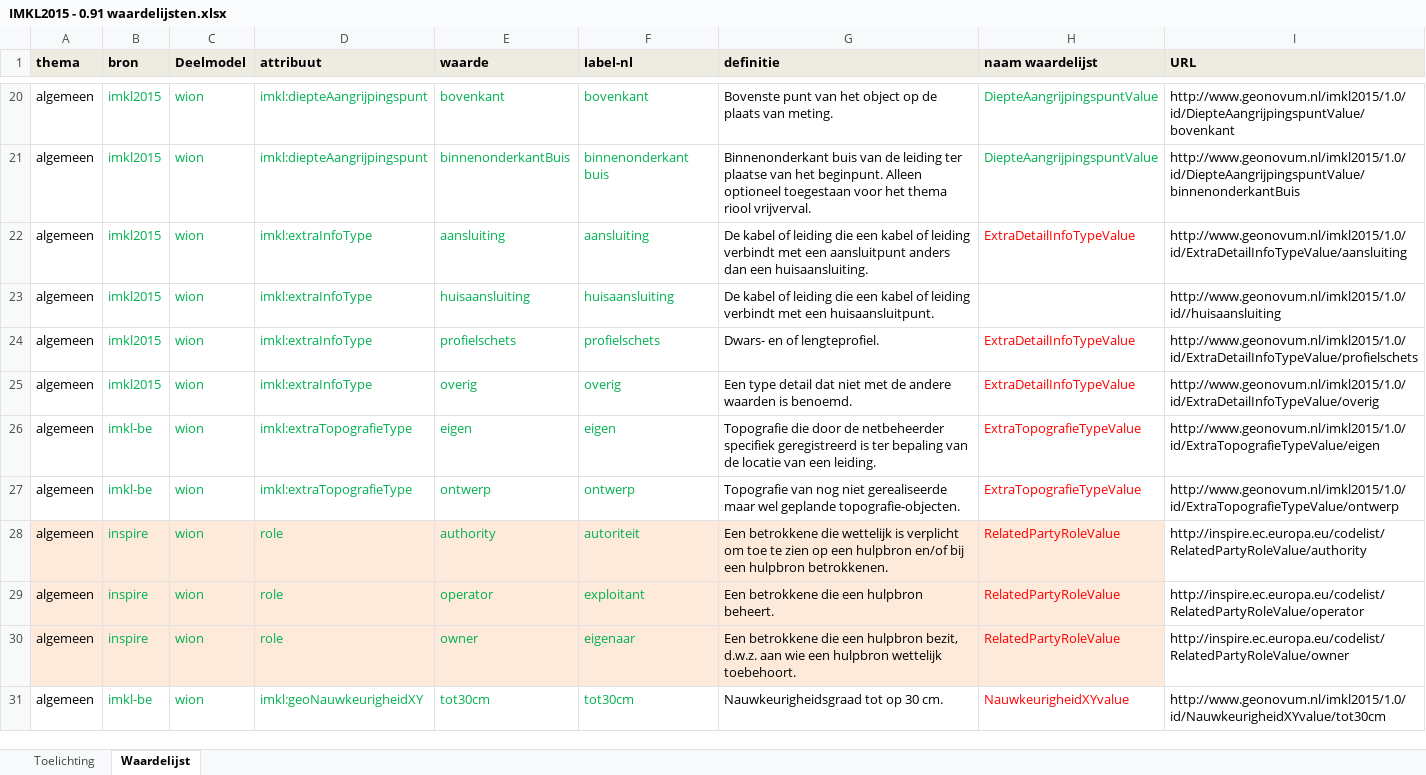
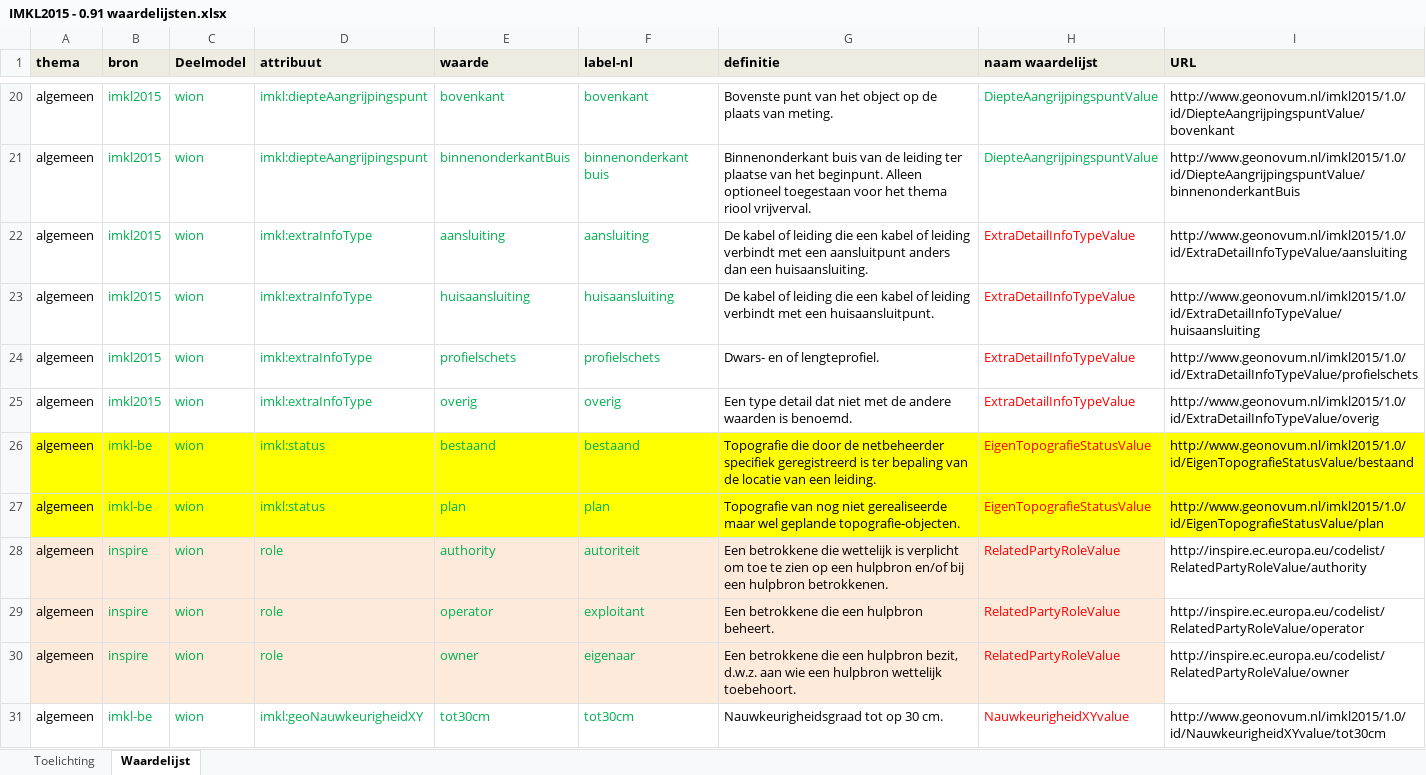
Before and after one commit to Geonovum/imkl2015-review, an Excel workbook: 3. waardelijsten/IMKL2015 - 0.91 waardelijsten.xlsx, sheet Waardelijst, drawn as a sheet; only a part is shown, gaps mark what is left out; values as stored, in another font and other column widths than the file's, no borders; the diff names each change by its address in the sheet, - before the commit and + after, or states it on an @@ line.

Commit message:
waardelijst eigenGeometrie naar eigenTopografie

```diff
--- a/3. waardelijsten/IMKL2015 - 0.91 waardelijsten.xlsx (sheet Waardelijst)
+++ b/3. waardelijsten/IMKL2015 - 0.91 waardelijsten.xlsx (sheet Waardelijst)
-H23 (naam waardelijst): (empty)
+H23 (naam waardelijst): ExtraDetailInfoTypeValue
-I23 (URL): http://www.geonovum.nl/imkl2015/1.0/id//huisaansluiting
+I23 (URL): http://www.geonovum.nl/imkl2015/1.0/id/ExtraDetailInfoTypeValue/huisaansluiting
-A26:I27 fill: none
+A26:I27 fill: #FFFF00
-D26:D27 (attribuut): imkl:extraTopografieType
+D26:D27 (attribuut): imkl:status
-E26 (waarde): eigen
+E26 (waarde): bestaand
-F26 (label-nl): eigen
+F26 (label-nl): bestaand
-H26:H27 (naam waardelijst): ExtraTopografieTypeValue
+H26:H27 (naam waardelijst): EigenTopografieStatusValue
-I26 (URL): http://www.geonovum.nl/imkl2015/1.0/id/ExtraTopografieTypeValue/eigen
+I26 (URL): http://www.geonovum.nl/imkl2015/1.0/id/EigenTopografieStatusValue/bestaand
-E27 (waarde): ontwerp
+E27 (waarde): plan
-F27 (label-nl): ontwerp
+F27 (label-nl): plan
-I27 (URL): http://www.geonovum.nl/imkl2015/1.0/id/ExtraTopografieTypeValue/ontwerp
+I27 (URL): http://www.geonovum.nl/imkl2015/1.0/id/EigenTopografieStatusValue/plan
```
